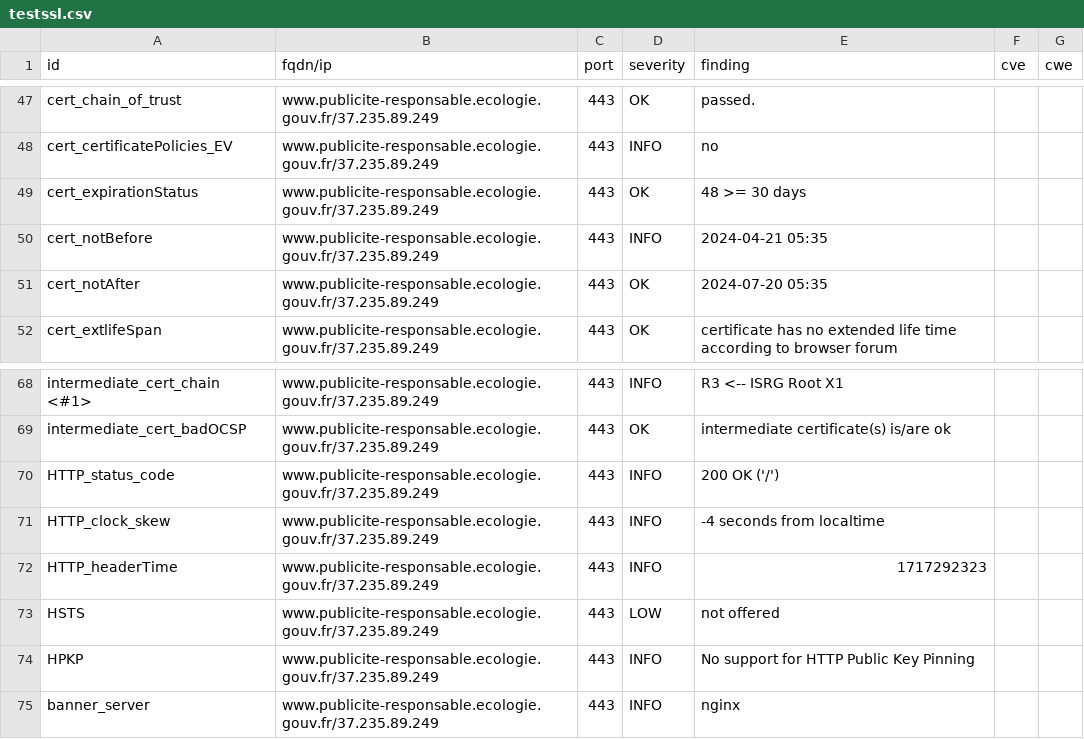
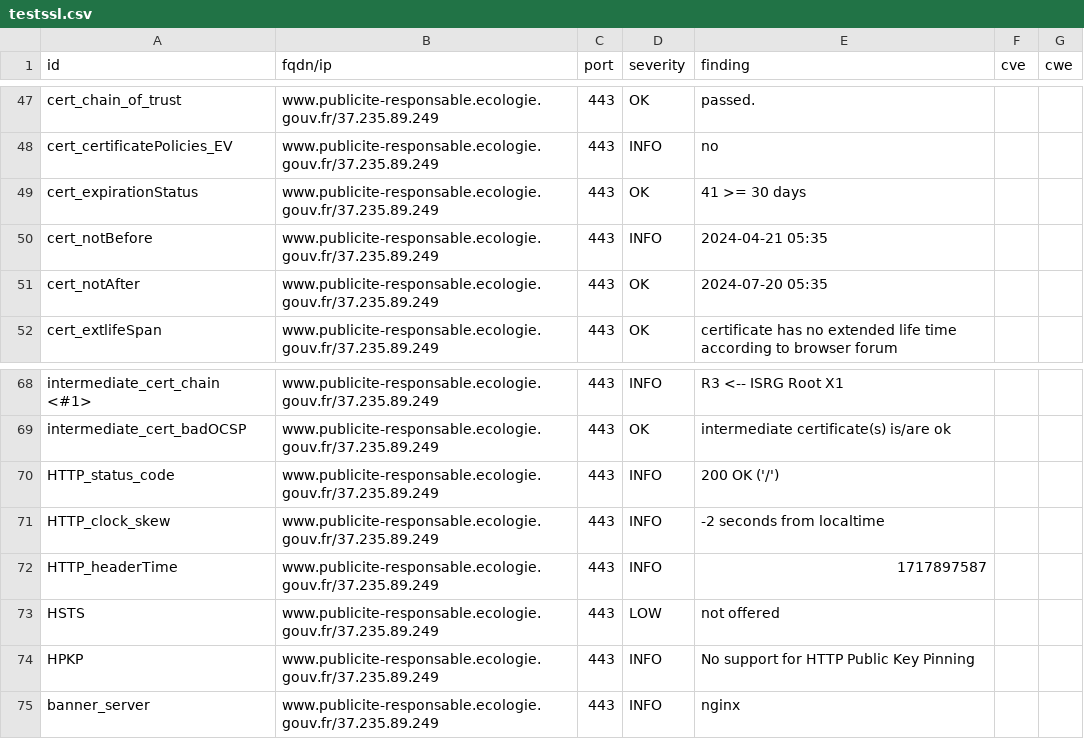
Before and after one commit to MTES-MCT/CGDD-BUN, a CSV file: results/aHR0cHM6Ly93d3cucHVibGljaXRlLXJlc3BvbnNhYmxlLmVjb2xvZ2llLmdvdXYuZnI=/testssl.csv, drawn as a sheet; only a part is shown, gaps mark what is left out.

```diff
--- a/results/aHR0cHM6Ly93d3cucHVibGljaXRlLXJlc3BvbnNhYmxlLmVjb2xvZ2llLmdvdXYuZnI=/testssl.csv
+++ b/results/aHR0cHM6Ly93d3cucHVibGljaXRlLXJlc3BvbnNhYmxlLmVjb2xvZ2llLmdvdXYuZnI=/testssl.csv
@@ -48,3 +48,3 @@
 "cert_certificatePolicies_EV","www.publicite-responsable.ecologie.gouv.fr/37.235.89.249","443","INFO","no","",""
-"cert_expirationStatus","www.publicite-responsable.ecologie.gouv.fr/37.235.89.249","443","OK","48 >= 30 days","",""
+"cert_expirationStatus","www.publicite-responsable.ecologie.gouv.fr/37.235.89.249","443","OK","41 >= 30 days","",""
 "cert_notBefore","www.publicite-responsable.ecologie.gouv.fr/37.235.89.249","443","INFO","2024-04-21 05:35","",""
@@ -70,4 +70,4 @@
 "HTTP_status_code","www.publicite-responsable.ecologie.gouv.fr/37.235.89.249","443","INFO","200 OK ('/')","",""
-"HTTP_clock_skew","www.publicite-responsable.ecologie.gouv.fr/37.235.89.249","443","INFO","-4 seconds from localtime","",""
-"HTTP_headerTime","www.publicite-responsable.ecologie.gouv.fr/37.235.89.249","443","INFO","1717292323","",""
+"HTTP_clock_skew","www.publicite-responsable.ecologie.gouv.fr/37.235.89.249","443","INFO","-2 seconds from localtime","",""
+"HTTP_headerTime","www.publicite-responsable.ecologie.gouv.fr/37.235.89.249","443","INFO","1717897587","",""
 "HSTS","www.publicite-responsable.ecologie.gouv.fr/37.235.89.249","443","LOW","not offered","",""
```
Also changed, not shown: 7 other files.
